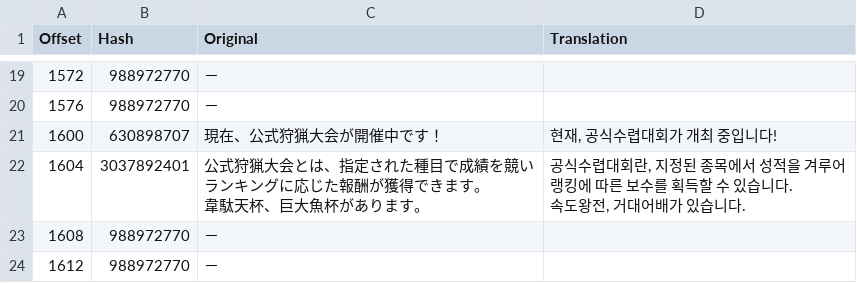
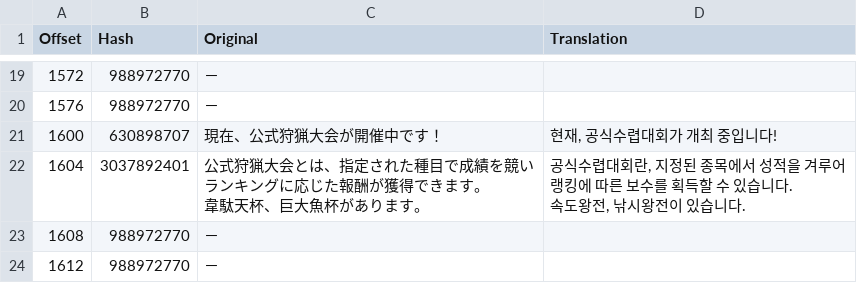
Before and after one commit to bulzipke/mhf-ko-localization, a CSV file: 번역중/mhfrcc.csv, drawn as a sheet; only a part is shown, gaps mark what is left out.

```diff
--- a/번역중/mhfrcc.csv
+++ b/번역중/mhfrcc.csv
@@ -38,7 +38,7 @@
 1600,630898707,現在、公式狩猟大会が開催中です！,"현재, 공식수렵대회가 개최 중입니다!"
-1604,3037892401,"公式狩猟大会とは、指定された種目で成績を競い
-ランキングに応じた報酬が獲得できます。
-韋駄天杯、巨大魚杯があります。","공식수렵대회란, 지정된 종목에서 성적을 겨루어
-랭킹에 따른 보수를 획득할 수 있습니다.
-속도왕전, 거대어배가 있습니다."
+1604,3037892401,"公式狩猟大会とは、指定された種目で成績を競い
+ランキングに応じた報酬が獲得できます。
+韋駄天杯、巨大魚杯があります。","공식수렵대회란, 지정된 종목에서 성적을 겨루어
+랭킹에 따른 보수를 획득할 수 있습니다.
+속도왕전, 낚시왕전이 있습니다."
 1608,988972770,－,
```
Also changed, not shown: 번역중/mhf_bin.csv, 번역중/st131.csv, 16 other files.
